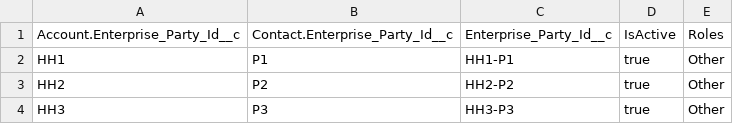
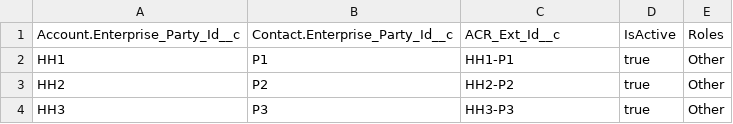
Before and after one commit to bobbywhitesfdc/fsc-demo-bare, a CSV file: data/acr.csv, drawn as a sheet.

```diff
--- a/data/acr.csv
+++ b/data/acr.csv
@@ -1,2 +1,2 @@
-"Account.Enterprise_Party_Id__c","Contact.Enterprise_Party_Id__c","Enterprise_Party_Id__c","IsActive","Roles"
+"Account.Enterprise_Party_Id__c","Contact.Enterprise_Party_Id__c","ACR_Ext_Id__c","IsActive","Roles"
 "HH1","P1","HH1-P1","true","Other"
```
Also changed, not shown: 13 other files.
